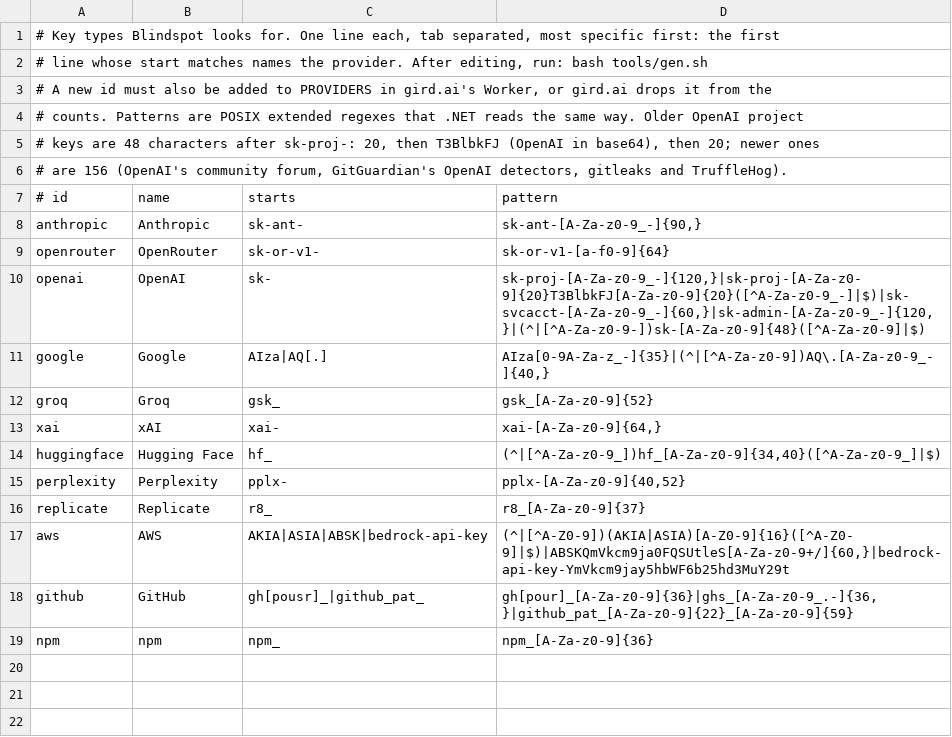
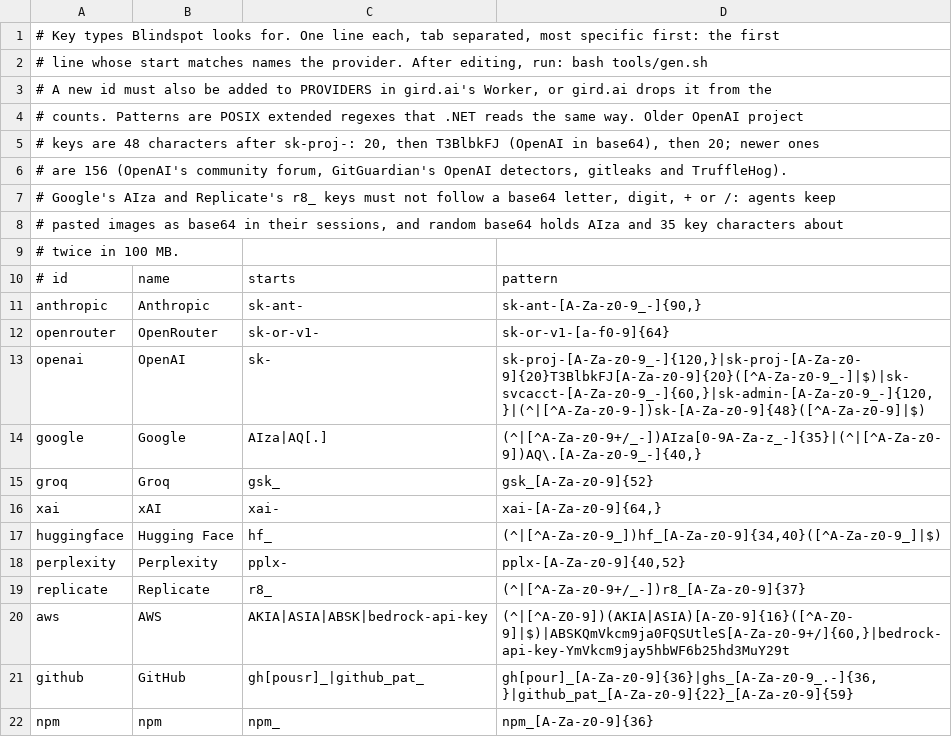
Before and after one commit to aegis-mesh/blindspot, a TSV file: data/keys.tsv, drawn as a sheet.

```diff
--- a/data/keys.tsv
+++ b/data/keys.tsv
@@ -6,2 +6,5 @@
 # are 156 (OpenAI's community forum, GitGuardian's OpenAI detectors, gitleaks and TruffleHog).
+# Google's AIza and Replicate's r8_ keys must not follow a base64 letter, digit, + or /: agents keep
+# pasted images as base64 in their sessions, and random base64 holds AIza and 35 key characters about
+# twice in 100 MB.
 # id	name	starts	pattern
@@ -10,3 +13,3 @@ openrouter	OpenRouter	sk-or-v1-	sk-or-v1-[a-f0-9]{64}
 openai	OpenAI	sk-	sk-proj-[A-Za-z0-9_-]{120,}|sk-proj-[A-Za-z0-9]{20}T3BlbkFJ[A-Za-z0-9]{20}([^A-Za-z0-9_-]|$)|sk-svcacct-[A-Za-z0-9_-]{60,}|sk-admin-[A-Za-z0-9_-]{120,}|(^|[^A-Za-z0-9-])sk-[A-Za-z0-9]{48}([^A-Za-z0-9]|$)
-google	Google	AIza|AQ[.]	AIza[0-9A-Za-z_-]{35}|(^|[^A-Za-z0-9])AQ\.[A-Za-z0-9_-]{40,}
+google	Google	AIza|AQ[.]	(^|[^A-Za-z0-9+/_-])AIza[0-9A-Za-z_-]{35}|(^|[^A-Za-z0-9])AQ\.[A-Za-z0-9_-]{40,}
 groq	Groq	gsk_	gsk_[A-Za-z0-9]{52}
@@ -15,3 +18,3 @@ huggingface	Hugging Face	hf_	(^|[^A-Za-z0-9_])hf_[A-Za-z0-9]{34,40}([^A-Za-z0-9_
 perplexity	Perplexity	pplx-	pplx-[A-Za-z0-9]{40,52}
-replicate	Replicate	r8_	r8_[A-Za-z0-9]{37}
+replicate	Replicate	r8_	(^|[^A-Za-z0-9+/_-])r8_[A-Za-z0-9]{37}
 aws	AWS	AKIA|ASIA|ABSK|bedrock-api-key	(^|[^A-Z0-9])(AKIA|ASIA)[A-Z0-9]{16}([^A-Z0-9]|$)|ABSKQmVkcm9ja0FQSUtleS[A-Za-z0-9+/]{60,}|bedrock-api-key-YmVkcm9jay5hbWF6b25hd3MuY29t
```
Also changed, not shown: 3 other files.
